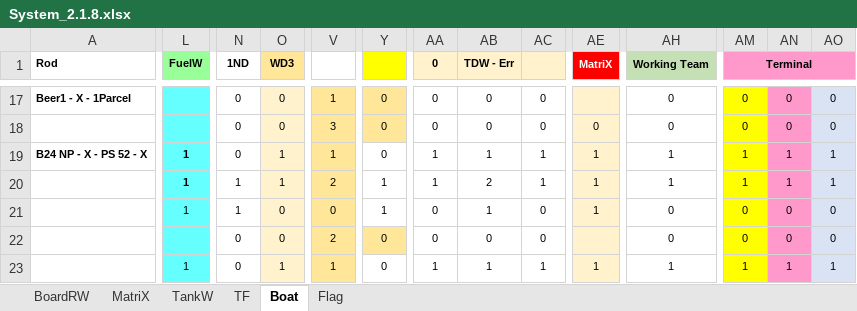
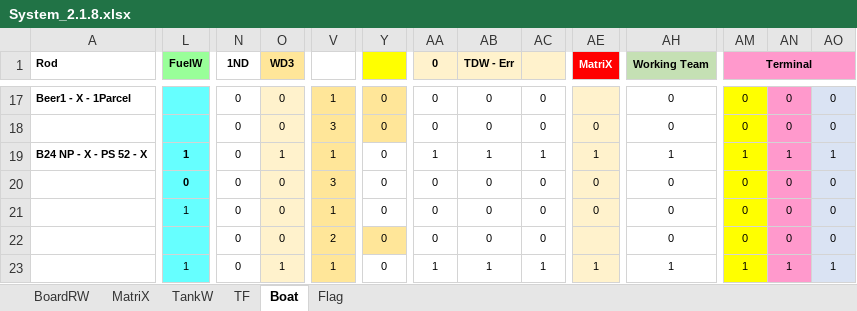
Before and after one commit to sawanCoder11/System_Work_RW, an Excel workbook: System_2.1.8.xlsx, sheet Boat, drawn as a sheet; only a part is shown, gaps mark what is left out; values as stored, in another font and other column widths than the file's, no borders; the diff covers the shown part only; the diff names each change by its address in the sheet, - before the commit and + after, or states it on an @@ line.

```diff
--- a/System_2.1.8.xlsx (sheet Boat)
+++ b/System_2.1.8.xlsx (sheet Boat)
-L20 (FuelW): 1
+L20 (FuelW): 0
-N20:N21 (1ND): 1
+N20:N21 (1ND): 0
-O20 (WD3): 1
+O20 (WD3): 0
-V20: 2
+V20: 3
-Y20:Y21: 1
+Y20:Y21: 0
-AA20 (0): 1
+AA20 (0): 0
-AB20 (TDW - Err): 2
+AB20 (TDW - Err): 0
-AC20: 1
+AC20: 0
-AE20:AE21 (MatriX): 1
+AE20:AE21 (MatriX): 0
-AH20 (Working Team): 1
+AH20 (Working Team): 0
-AM20 (Terminal): 1
+AM20 (Terminal): 0
-AN20: 1
+AN20: 0
-AO20: 1
+AO20: 0
-V21: 0
+V21: 1
-AB21 (TDW - Err): 1
+AB21 (TDW - Err): 0
```
Also changed, not shown: 1 added row, 1 removed row and 40 edited cells elsewhere in this sheet, sheet TF, sheet BoardRW, sheet MatriX, Usage_S_1.0.4.xlsx.
